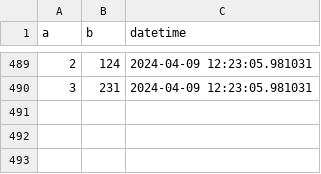
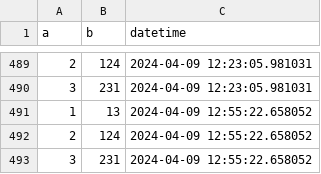
Before and after one commit to mumoyarce96/tests, a CSV file: test.csv, drawn as a sheet; only a part is shown, gaps mark what is left out; the diff names each change by its address in the sheet, - before the commit and + after, or states it on an @@ line.

```diff
--- a/test.csv
+++ b/test.csv
+row 491: 1 | 13 | 2024-04-09 12:55:22.658052
+row 492: 2 | 124 | 2024-04-09 12:55:22.658052
+row 493: 3 | 231 | 2024-04-09 12:55:22.658052
```
